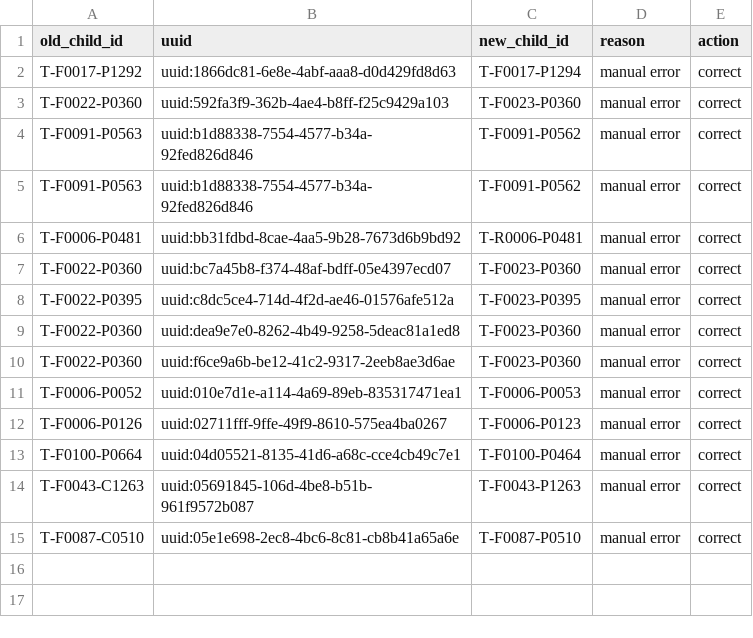
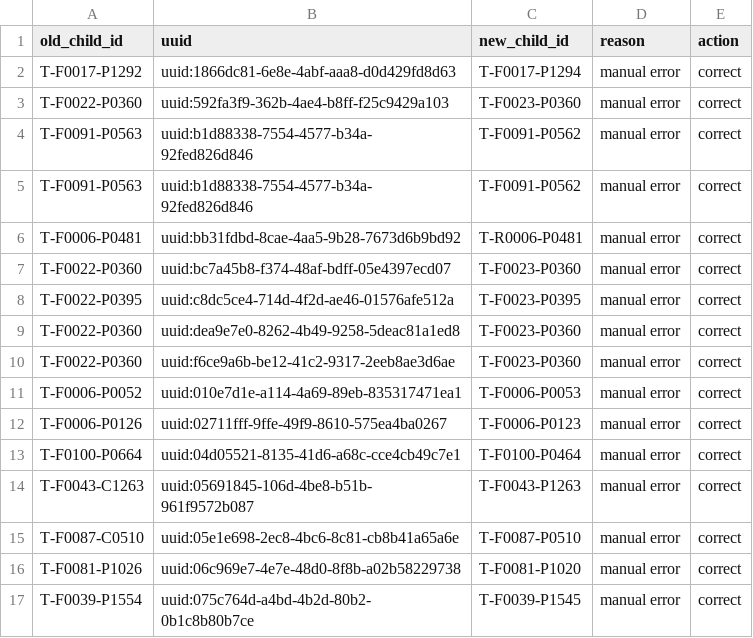
Before and after one commit to SwissTPH/timci, a CSV file: inst/extdata/cleaning/day7_duplicate_correction_tanzania.csv, drawn as a sheet; the diff names each change by its address in the sheet, - before the commit and + after, or states it on an @@ line.

Commit message:
Update day7_duplicate_correction_tanzania.csv

```diff
--- a/inst/extdata/cleaning/day7_duplicate_correction_tanzania.csv
+++ b/inst/extdata/cleaning/day7_duplicate_correction_tanzania.csv
+row 16: T-F0081-P1026 | uuid:06c969e7-4e7e-48d0-8f8b-a02b58229738 | T-F0081-P1020 | manual error | correct
+row 17: T-F0039-P1554 | uuid:075c764d-a4bd-4b2d-80b2-0b1c8b80b7ce | T-F0039-P1545 | manual error | correct
```
